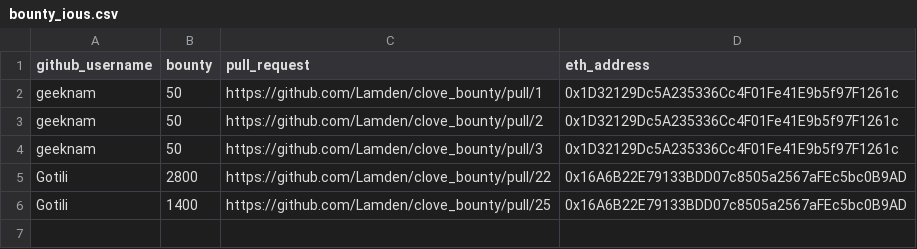
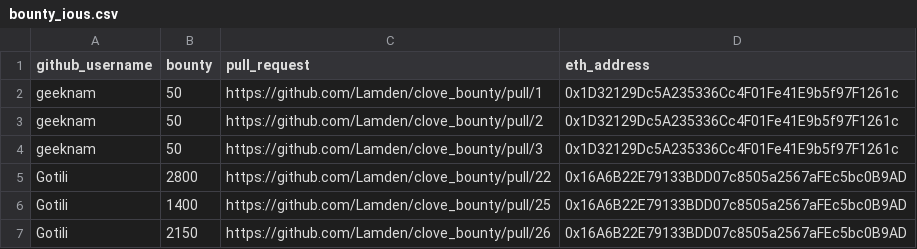
Before and after one commit to Lamden/clove_bounty, a CSV file: bounty_ious.csv, drawn as a sheet; the diff names each change by its address in the sheet, - before the commit and + after, or states it on an @@ line.

Commit message:
Update bounty_ious.csv

```diff
--- a/bounty_ious.csv
+++ b/bounty_ious.csv
+row 7: Gotili | 2150 | https://github.com/Lamden/clove_bounty/pull/26 | 0x16A6B22E79133BDD07c8505a2567aFEc5bc0B9AD
```
